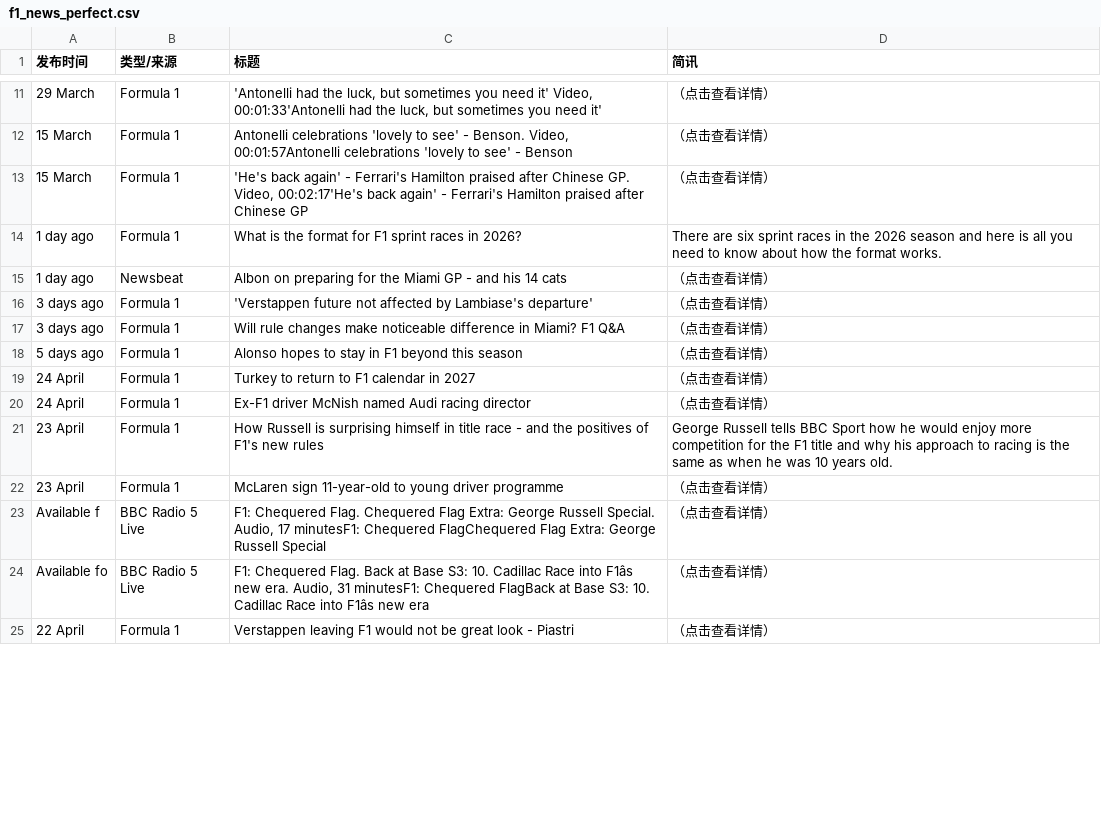
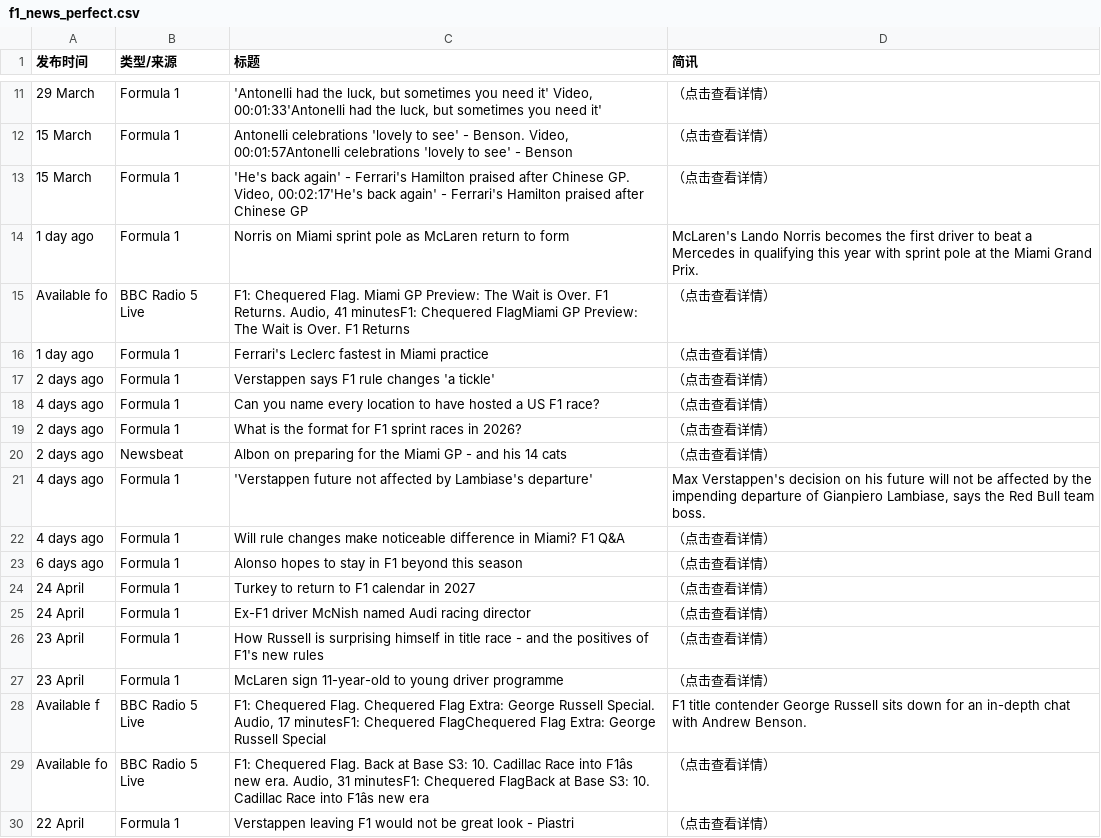
Before and after one commit to 202704948-design/bbc-f1-scraper, a CSV file: f1_news_perfect.csv, drawn as a sheet; only a part is shown, gaps mark what is left out; addresses are those after the commit; the diff covers the shown part only; the diff names each change by its address in the sheet, - before the commit and + after, or states it on an @@ line.

```diff
--- a/f1_news_perfect.csv
+++ b/f1_news_perfect.csv
+row 14: 1 day ago | Formula 1 | Norris on Miami sprint pole as McLaren return to form | McLaren's Lando Norris becomes the first driver to beat a Mercedes in qualifying this year with sprint pole at the Miami Grand Prix.
@@ row 5 moved to row 15: Available fo @@
+row 16: 1 day ago | Formula 1 | Ferrari's Leclerc fastest in Miami practice | （点击查看详情）
+row 17: 2 days ago | Formula 1 | Verstappen says F1 rule changes 'a tickle' | （点击查看详情）
+row 18: 4 days ago | Formula 1 | Can you name every location to have hosted a US F1 race? | （点击查看详情）
-A19:A20 (发布时间): 1 day ago
+A19:A20 (发布时间): 2 days ago
-D19 (简讯): There are six sprint races in the 2026 season and here is all you need to know about how the format works.
+D19 (简讯): （点击查看详情）
-A21:A22 (发布时间): 3 days ago
+A21:A22 (发布时间): 4 days ago
-D21 (简讯): （点击查看详情）
+D21 (简讯): Max Verstappen's decision on his future will not be affected by the impending departure of Gianpiero Lambiase, says the Red Bull team boss.
-A23 (发布时间): 5 days ago
+A23 (发布时间): 6 days ago
-D26 (简讯): George Russell tells BBC Sport how he would enjoy more competition for the F1 title and why his approach to racing is the same as when he was 10 years old.
+D26 (简讯): （点击查看详情）
-D28 (简讯): （点击查看详情）
+D28 (简讯): F1 title contender George Russell sits down for an in-depth chat with Andrew Benson.
```
Also changed, not shown: 4 added rows, 8 removed rows and 7 edited cells elsewhere in this file.
